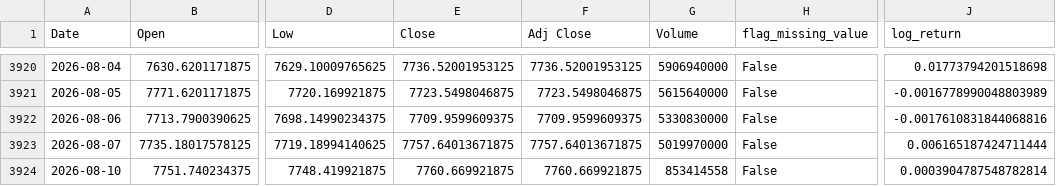
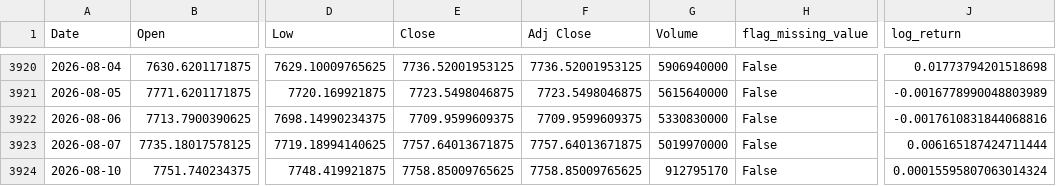
Before and after one commit to 8g9g5fc65t-max/Comparative-Analysis-of-Econometric-and-Machine-Learning-Models-with-a-Hybrid-Extension, a CSV file: data/processed/gspc_processed.csv, drawn as a sheet; only a part is shown, gaps mark what is left out; the diff names each change by its address in the sheet, - before the commit and + after, or states it on an @@ line.

```diff
--- a/data/processed/gspc_processed.csv
+++ b/data/processed/gspc_processed.csv
-E3924 (Close): 7760.669921875
+E3924 (Close): 7758.85009765625
-F3924 (Adj Close): 7760.669921875
+F3924 (Adj Close): 7758.85009765625
-G3924 (Volume): 853414558
+G3924 (Volume): 912795170
-J3924 (log_return): 0.0003904787548782814
+J3924 (log_return): 0.00015595807063014324
```
Also changed, not shown: data/raw/gspc_raw.csv, 2 other files.
